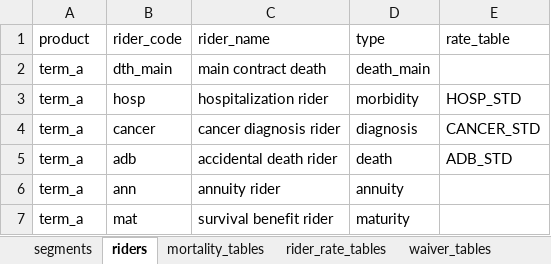
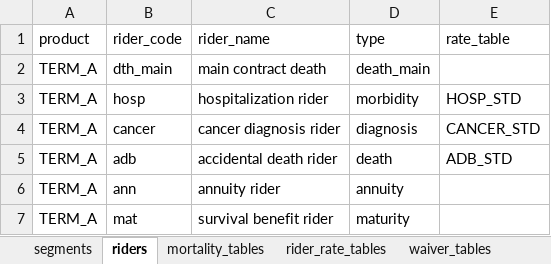
Before and after one commit to seokhoonj/fastcashflow, an Excel workbook: src/fastcashflow/sample_data/sample_assumptions.xlsx, sheet riders, drawn as a sheet; values as stored, in another font and other column widths than the file's, no borders; the diff names each change by its address in the sheet, - before the commit and + after, or states it on an @@ line.

Commit message:
rename product code convention to SCREAMING_SNAKE_CASE (term_a -> TERM_A)
Align 'product' with the table_id / channel uppercase family so the
sample workbook and every doc / test stops mixing lowercase product
with uppercase everything else. naming-conventions.md and
design-decisions.md flipped to the new rule; bundled sample workbook
and policies CSV updated alongside.

```diff
--- a/src/fastcashflow/sample_data/sample_assumptions.xlsx (sheet riders)
+++ b/src/fastcashflow/sample_data/sample_assumptions.xlsx (sheet riders)
-A2:A7 (product): term_a
+A2:A7 (product): TERM_A
```
Also changed, not shown: sheet segments, 18 other files.
